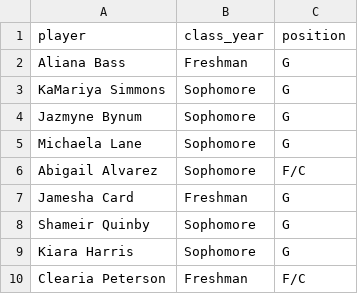
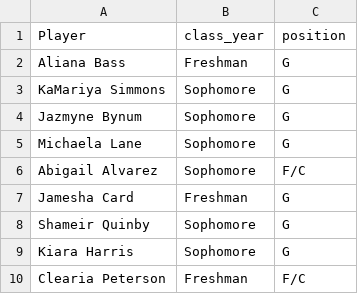
Before and after one commit to MiamiCrypto/Sports-Analytics-, a CSV file: mdc_wbb/mdc_roster_2024_25.csv, drawn as a sheet.

Commit message:
Update mdc_roster_2024_25.csv

```diff
--- a/mdc_wbb/mdc_roster_2024_25.csv
+++ b/mdc_wbb/mdc_roster_2024_25.csv
@@ -1,2 +1,2 @@
-player,class_year,position
+Player,class_year,position
 Aliana Bass,Freshman,G
```
